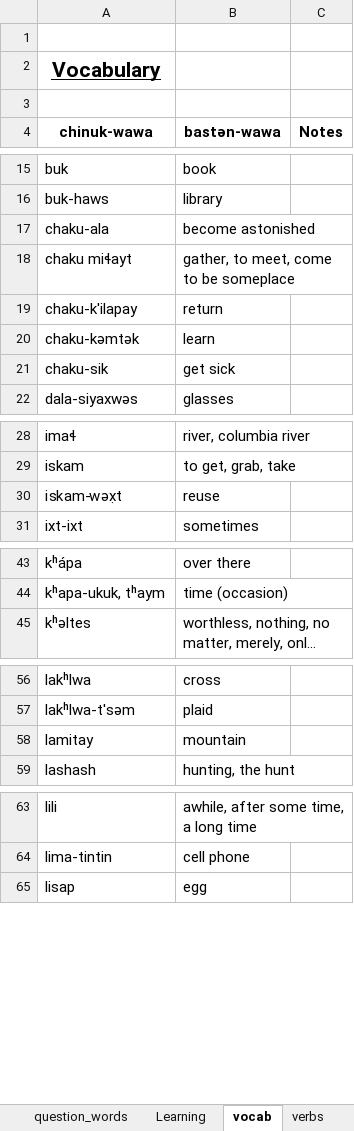
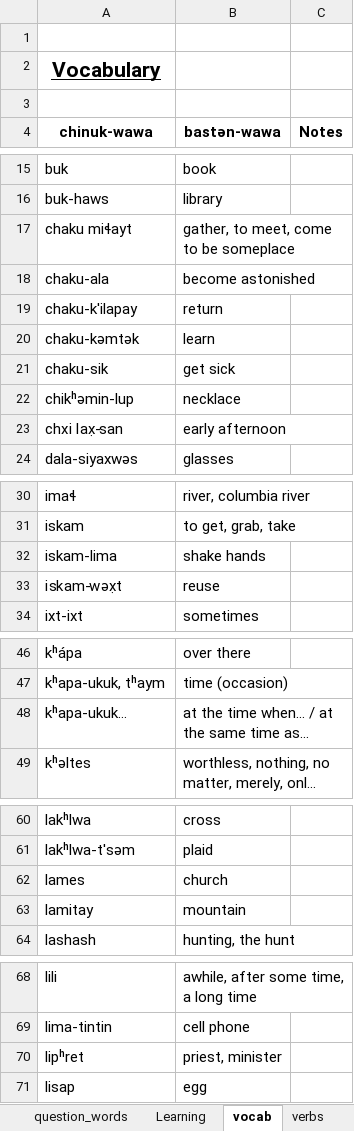
Before and after one commit to cjgraydon/chinuk_vocab_spreadsheet, an Excel workbook: chinuk_vocab_gold.xlsx, sheet vocab, drawn as a sheet; only a part is shown, gaps mark what is left out; long unchanged cells end in …; values as stored, in another font and other column widths than the file's, no borders; the diff covers the shown part only; the diff names each change by its address in the sheet, - before the commit and + after, or states it on an @@ line.

```diff
--- a/chinuk_vocab_gold.xlsx (sheet vocab)
+++ b/chinuk_vocab_gold.xlsx (sheet vocab)
@@ row 18 moved to row 17: chaku miɬayt @@
+row 22: chikʰəmin-lup | necklace
+row 23: chxi lax̣-san | early afternoon
+row 32: iskam-lima | shake hands
+row 48: kʰapa-ukuk… | at the time when... / at the same time as...
+row 62: lames | church
+row 70: lipʰret | priest, minister
```
Also changed, not shown: 9 added rows and 4 moved rows elsewhere in this sheet, sheet verbs, sheet parts of day, other sheet tabs.
